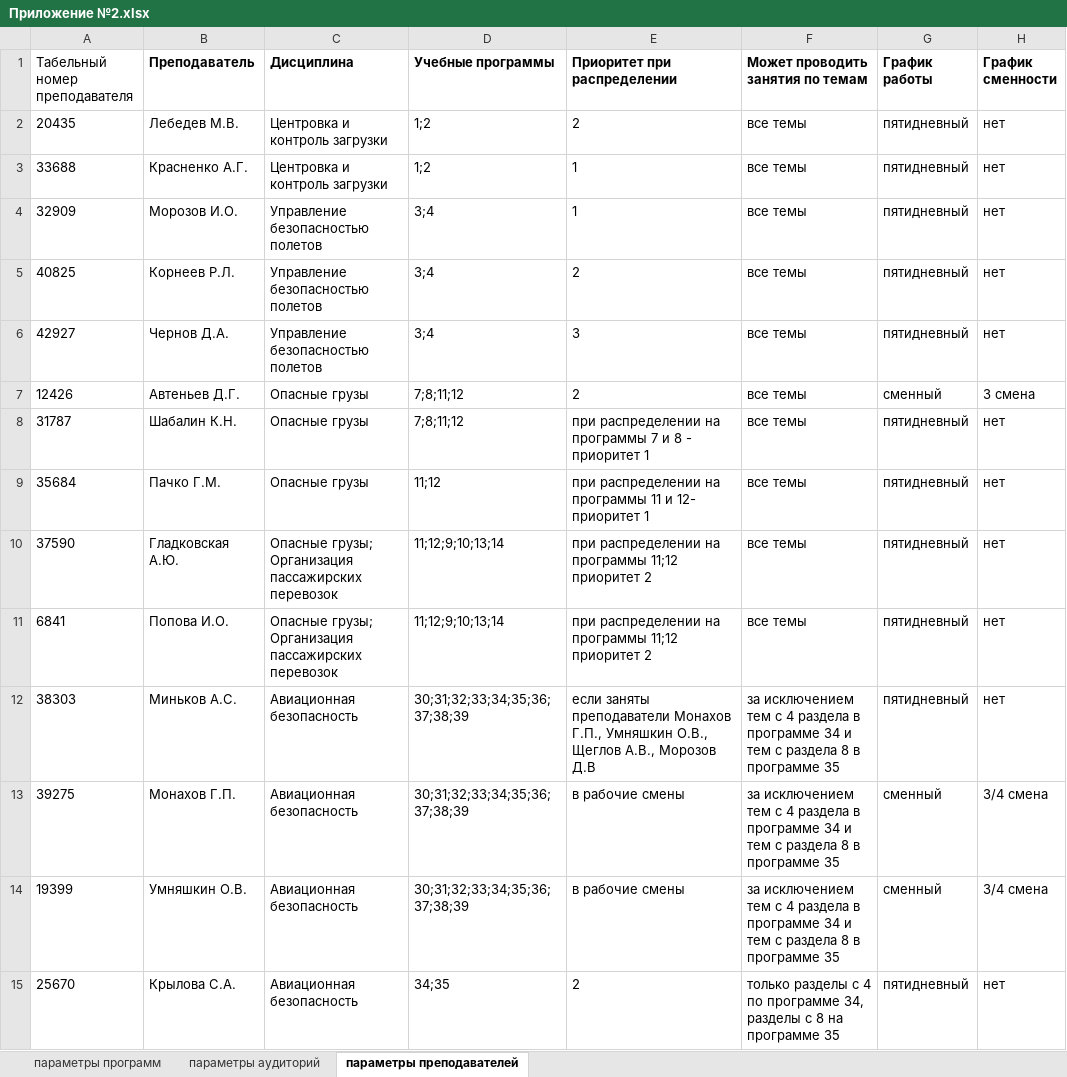
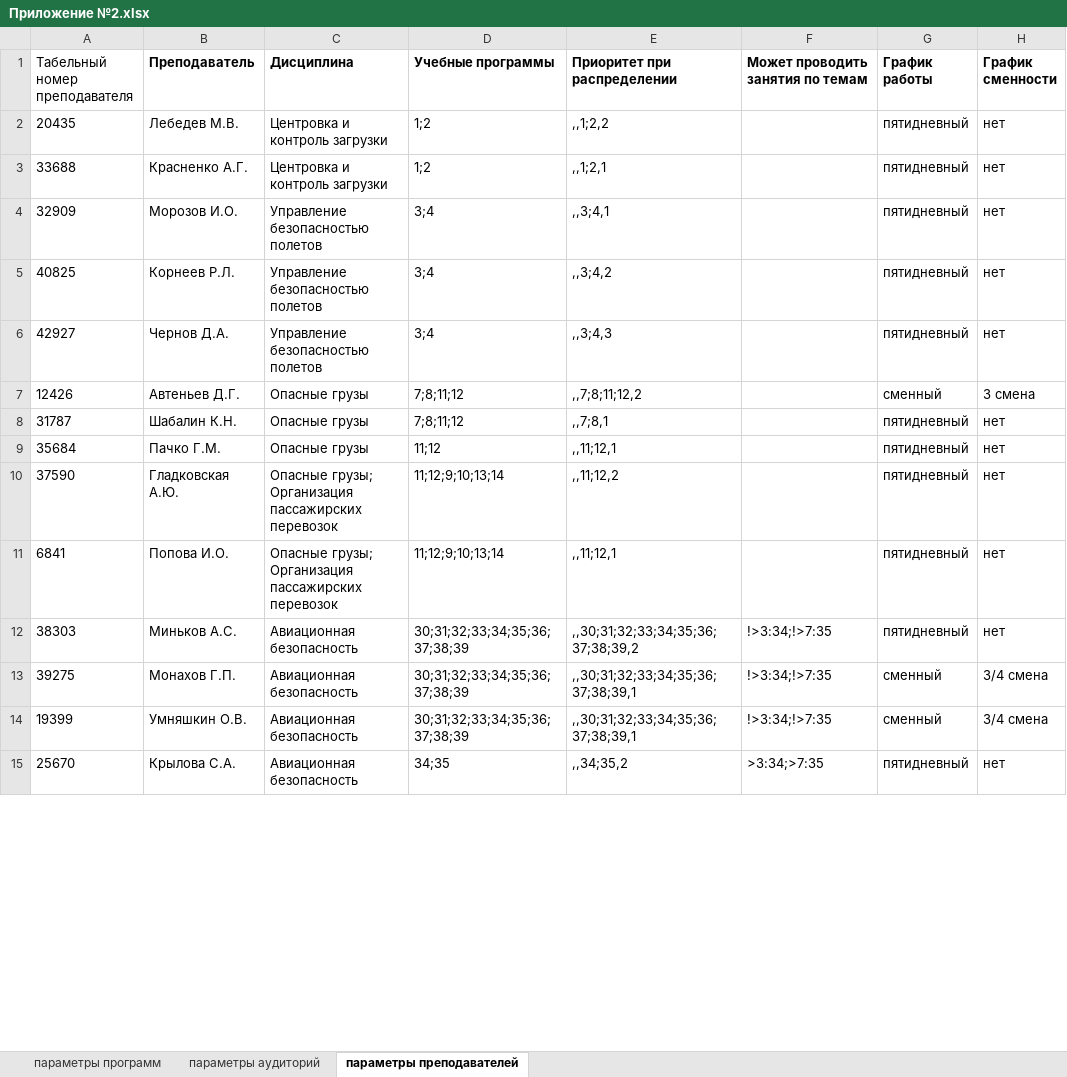
Before and after one commit to furfa/Pulkovo.Hack, an Excel workbook: data/Приложение №2.xlsx, sheet параметры преподавателей, drawn as a sheet; only a part is shown; values as stored, in another font and other column widths than the file's, no borders; the diff covers the shown part only; the diff names each change by its address in the sheet, - before the commit and + after, or states it on an @@ line.

Commit message:
new data and parsers

```diff
--- a/data/Приложение №2.xlsx (sheet параметры преподавателей)
+++ b/data/Приложение №2.xlsx (sheet параметры преподавателей)
-E2 (Приоритет при распределении): 2
+E2 (Приоритет при распределении): ,,1;2,2
-F2:F11 (Может проводить занятия по темам): все темы
+F2:F11 (Может проводить занятия по темам): (empty)
-E3 (Приоритет при распределении): 1
+E3 (Приоритет при распределении): ,,1;2,1
-E4 (Приоритет при распределении): 1
+E4 (Приоритет при распределении): ,,3;4,1
-E5 (Приоритет при распределении): 2
+E5 (Приоритет при распределении): ,,3;4,2
-E6 (Приоритет при распределении): 3
+E6 (Приоритет при распределении): ,,3;4,3
-E7 (Приоритет при распределении): 2
+E7 (Приоритет при распределении): ,,7;8;11;12,2
-E8 (Приоритет при распределении): при распределении на программы 7 и 8 - приоритет 1
+E8 (Приоритет при распределении): ,,7;8,1
-E9 (Приоритет при распределении): при распределении на программы 11 и 12- приоритет 1
+E9 (Приоритет при распределении): ,,11;12,1
-E10 (Приоритет при распределении): при распределении на программы 11;12 приоритет 2
+E10 (Приоритет при распределении): ,,11;12,2
-E11 (Приоритет при распределении): при распределении на программы 11;12 приоритет 2
+E11 (Приоритет при распределении): ,,11;12,1
-E12 (Приоритет при распределении): если заняты преподаватели Монахов Г.П., Умняшкин О.В., Щеглов А.В., Морозов Д.В
+E12 (Приоритет при распределении): ,,30;31;32;33;34;35;36;37;38;39,2
-F12:F14 (Может проводить занятия по темам): за исключением тем с 4 раздела в программе 34 и тем с раздела 8 в программе 35
+F12:F14 (Может проводить занятия по темам): !>3:34;!>7:35
-E13:E14 (Приоритет при распределении): в рабочие смены
+E13:E14 (Приоритет при распределении): ,,30;31;32;33;34;35;36;37;38;39,1
-E15 (Приоритет при распределении): 2
+E15 (Приоритет при распределении): ,,34;35,2
-F15 (Может проводить занятия по темам): только разделы с 4 по программе 34, разделы с 8 на программе 35
+F15 (Может проводить занятия по темам): >3:34;>7:35
```
Also changed, not shown: 38 edited cells elsewhere in this sheet, sheet параметры программ, sheet параметры аудиторий, 18 other files.
